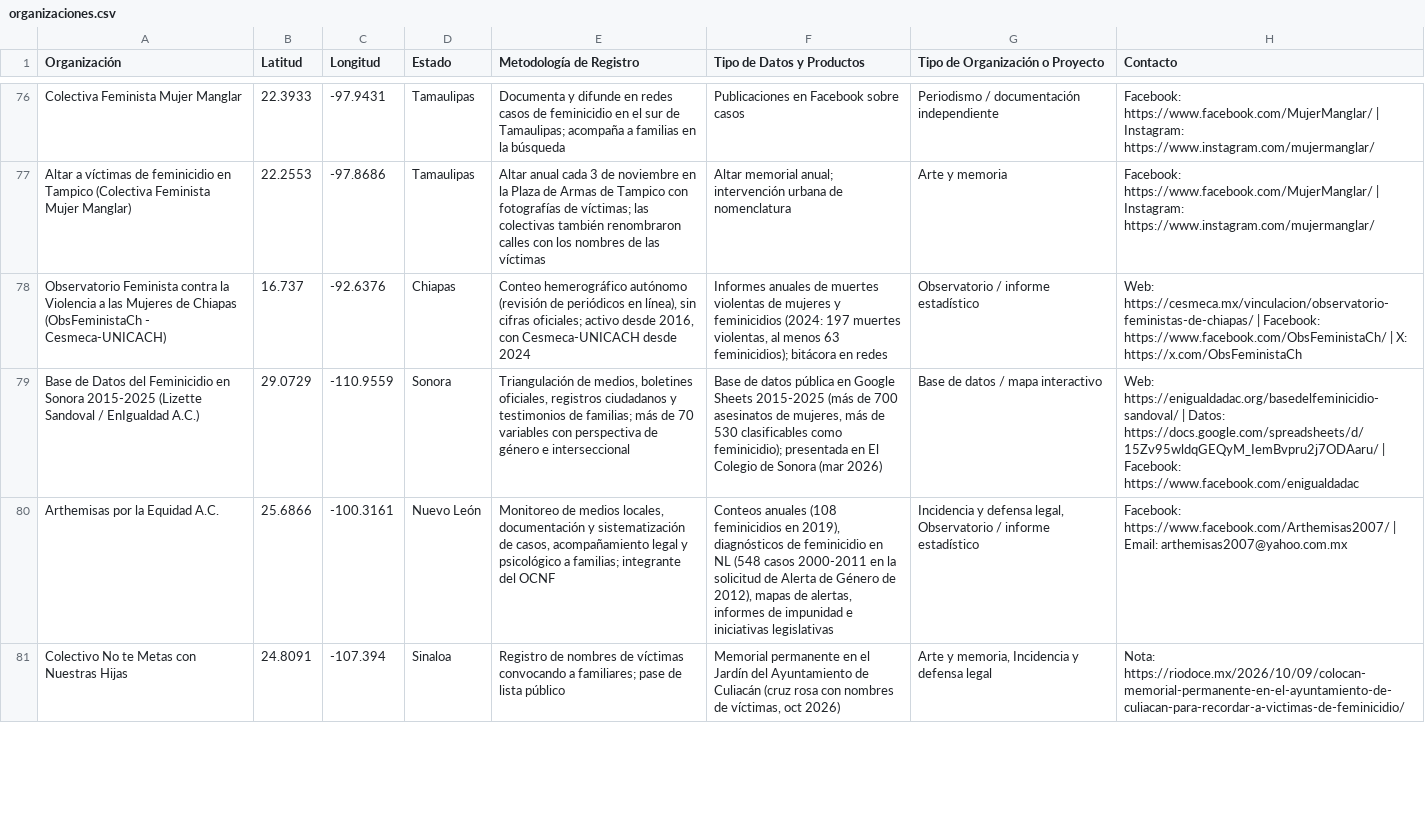
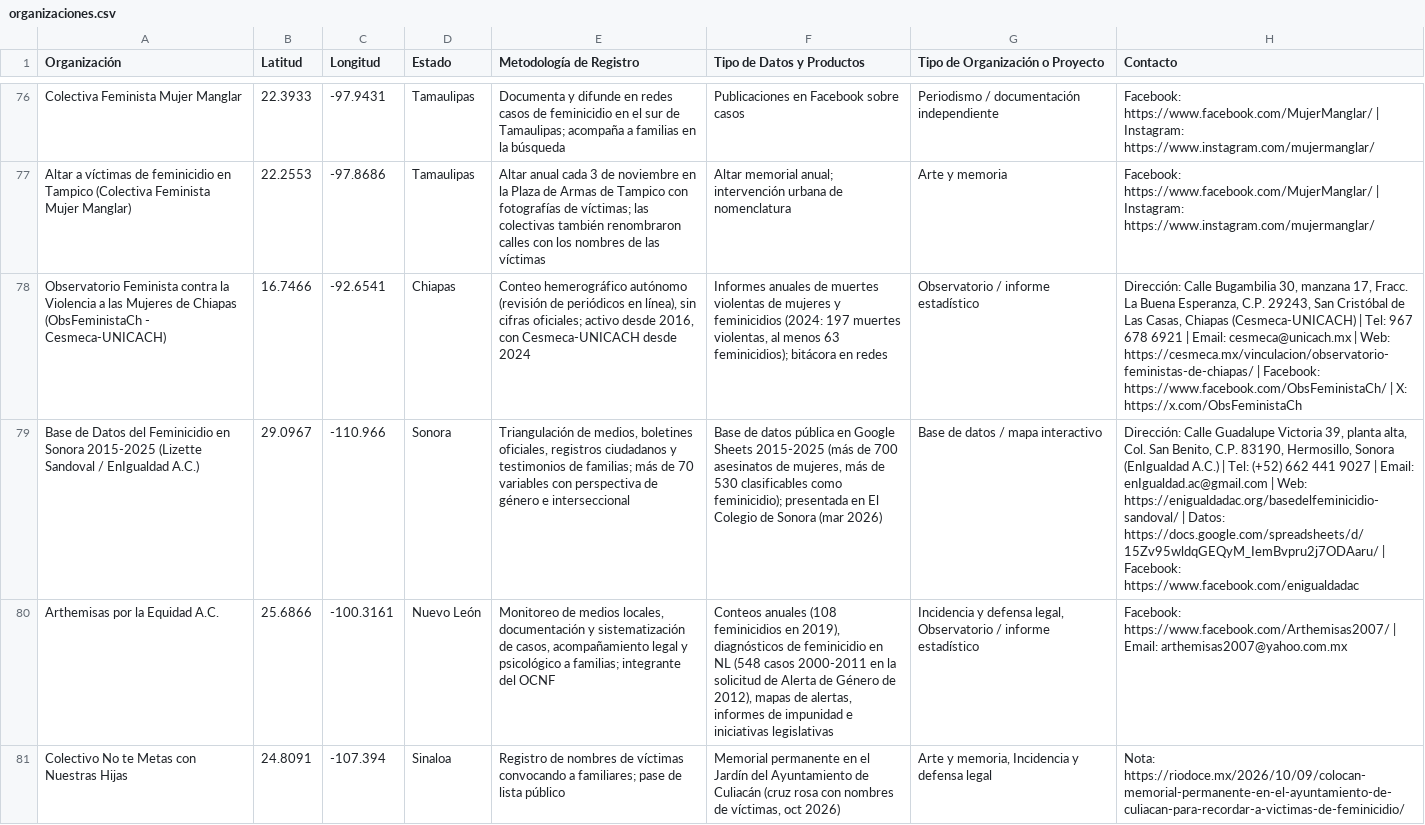
Before and after one commit to Ny-dia/mapa-feminicidios-mexico, a CSV file: organizaciones.csv, drawn as a sheet; only a part is shown, gaps mark what is left out; the diff names each change by its address in the sheet, - before the commit and + after, or states it on an @@ line.

```diff
--- a/organizaciones.csv
+++ b/organizaciones.csv
-B78 (Latitud): 16.737
+B78 (Latitud): 16.7466
-C78 (Longitud): -92.6376
+C78 (Longitud): -92.6541
-H78 (Contacto): Web: https://cesmeca.mx/vinculacion/observatorio-feministas-de-chiapas/…
+H78 (Contacto): Dirección: Calle Bugambilia 30, manzana 17, Fracc. La Buena Esperanza, C.P. 29243, San Cristóbal de Las Casas, Chiapas (Cesmeca-UNICACH) | Tel: 967 678 6921 | Email: cesmeca@unicach.mx | Web: https://cesmeca.mx/vinculacion/observatorio-feministas-de-chiapas/…
-B79 (Latitud): 29.0729
+B79 (Latitud): 29.0967
-C79 (Longitud): -110.9559
+C79 (Longitud): -110.966
-H79 (Contacto): Web: https://enigualdadac.org/basedelfeminicidio-sandoval/…
+H79 (Contacto): Dirección: Calle Guadalupe Victoria 39, planta alta, Col. San Benito, C.P. 83190, Hermosillo, Sonora (EnIgualdad A.C.) | Tel: (+52) 662 441 9027 | Email: enIgualdad.ac@gmail.com | Web: https://enigualdadac.org/basedelfeminicidio-sandoval/…
```
Also changed, not shown: 1 other file.
